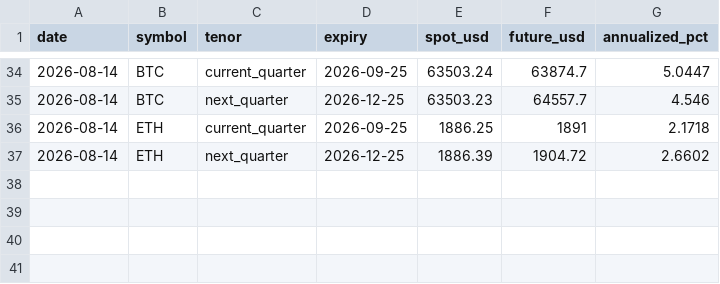
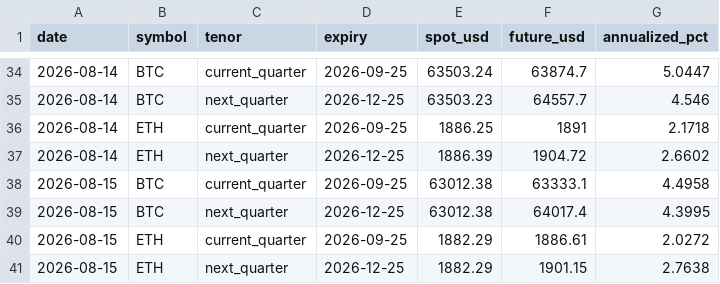
Before and after one commit to bykarantelicom/crypto-datasets, a CSV file: data/basis-daily.csv, drawn as a sheet; only a part is shown, gaps mark what is left out.

```diff
--- a/data/basis-daily.csv
+++ b/data/basis-daily.csv
@@ -37 +37,5 @@ date,symbol,tenor,expiry,spot_usd,future_usd,annualized_pct
 2026-08-14,ETH,next_quarter,2026-12-25,1886.39,1904.72,2.6602
+2026-08-15,BTC,current_quarter,2026-09-25,63012.38,63333.1,4.4958
+2026-08-15,BTC,next_quarter,2026-12-25,63012.38,64017.4,4.3995
+2026-08-15,ETH,current_quarter,2026-09-25,1882.29,1886.61,2.0272
+2026-08-15,ETH,next_quarter,2026-12-25,1882.29,1901.15,2.7638
```
Also changed, not shown: data/cot-weekly.csv, data/daily-symbols.csv, 12 other files.
